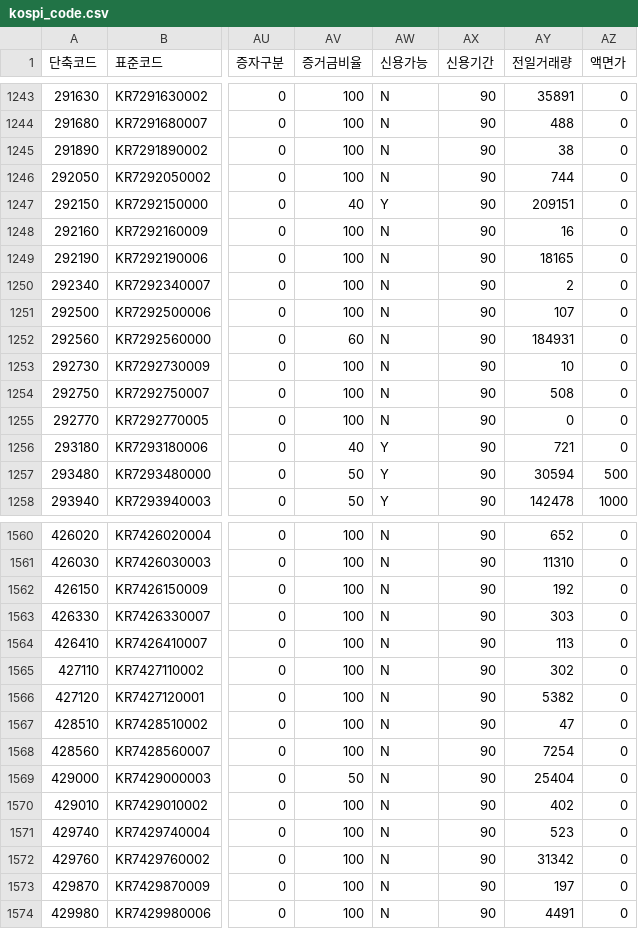
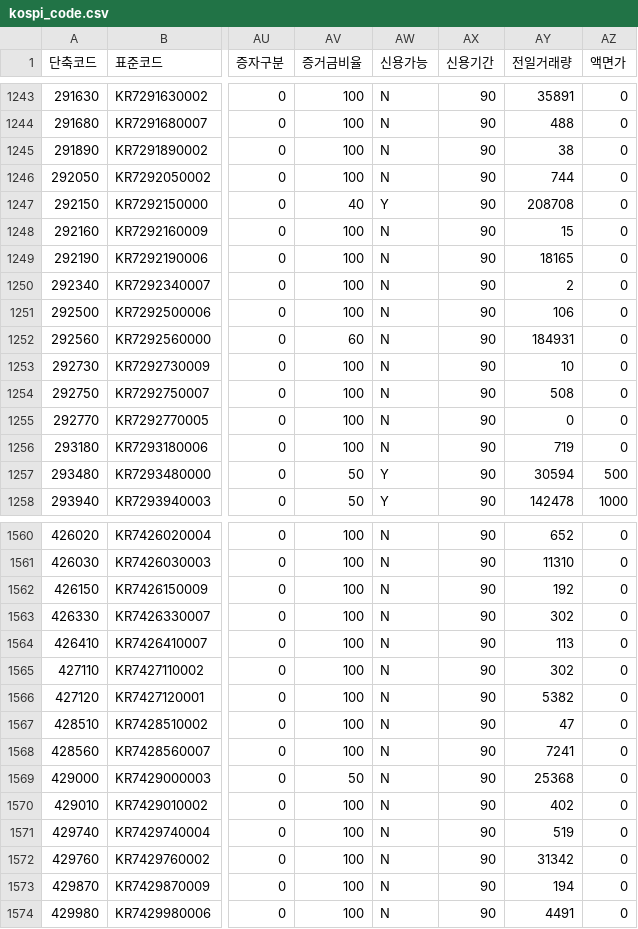
Before and after one commit to paca94/stock-info, a CSV file: info/kospi_code.csv, drawn as a sheet; only a part is shown, gaps mark what is left out; the diff covers the shown part only; the diff names each change by its address in the sheet, - before the commit and + after, or states it on an @@ line.

```diff
--- a/info/kospi_code.csv
+++ b/info/kospi_code.csv
-AY1247 (전일거래량): 209151
+AY1247 (전일거래량): 208708
-AY1248 (전일거래량): 16
+AY1248 (전일거래량): 15
-AY1251 (전일거래량): 107
+AY1251 (전일거래량): 106
-AV1256 (증거금비율): 40
+AV1256 (증거금비율): 100
-AW1256 (신용가능): Y
+AW1256 (신용가능): N
-AY1256 (전일거래량): 721
+AY1256 (전일거래량): 719
-AY1563 (전일거래량): 303
+AY1563 (전일거래량): 302
-AY1568 (전일거래량): 7254
+AY1568 (전일거래량): 7241
-AY1569 (전일거래량): 25404
+AY1569 (전일거래량): 25368
-AY1571 (전일거래량): 523
+AY1571 (전일거래량): 519
-AY1573 (전일거래량): 197
+AY1573 (전일거래량): 194
```
Also changed, not shown: 144 edited cells elsewhere in this file.
